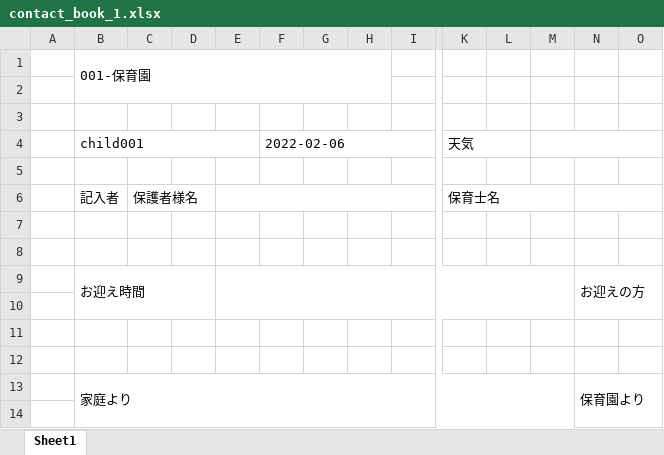
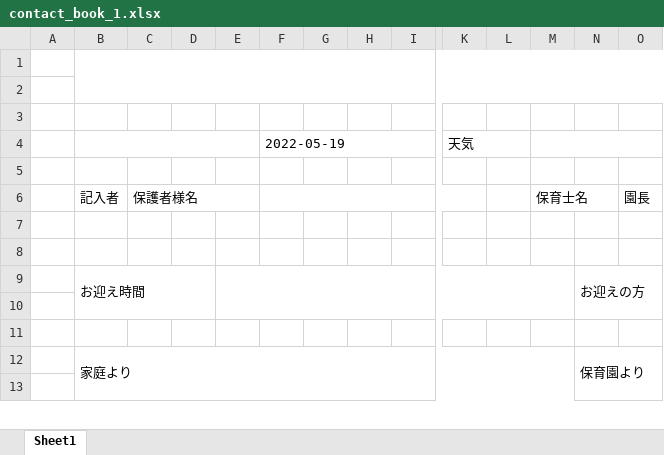
Before and after one commit to AsaiTadao/duty_mng, an Excel workbook: storage/app/excel/contact_book_1.xlsx, sheet Sheet1, drawn as a sheet; only a part is shown, gaps mark what is left out; values as stored, in another font and other column widths than the file's, no cell formats; removed rows and columns are numbered as before the commit, all else as after; rows hold the shown columns only; the diff names each change by its address in the sheet, - before the commit and + after, or states it on an @@ line.

```diff
--- a/storage/app/excel/contact_book_1.xlsx (sheet Sheet1)
+++ b/storage/app/excel/contact_book_1.xlsx (sheet Sheet1)
-row 1:  | 001-保育園
+B1:O2 merged
-row 4:  | child001 |  |  |  | 2022-02-06 |  |  |  | 天気
+row 4:  |  |  |  |  | 2022-05-19 |  |  |  | 天気
-row 5:  | 記入者 | 保護者様名 |  |  |  |  |  |  | 保育士名
+row 5: (empty)
-C6:D6 merged
-E6:I6 merged
-K6:M6 merged
-N6:O6 merged
+row 6:  | 記入者 | 保護者様名 |  |  |  |  |  |  |  |  | 保育士名 |  | 園長
-B9:D10 merged
+B9:D10 merged
-E9:M10 merged
+E9:M10 merged
-N9:O10 merged
+N9:O10 merged
-row 10: (empty)
```
Also changed, not shown: cell formats, storage/app/excel/contact_book_0.xlsx.
